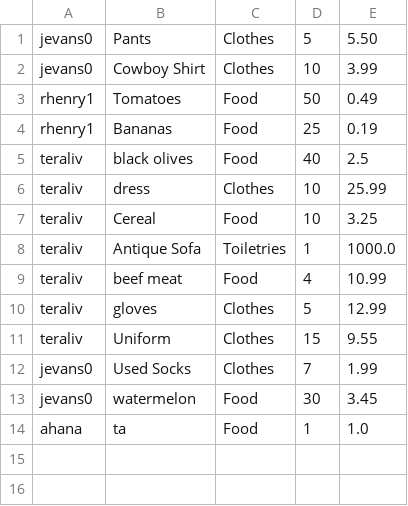
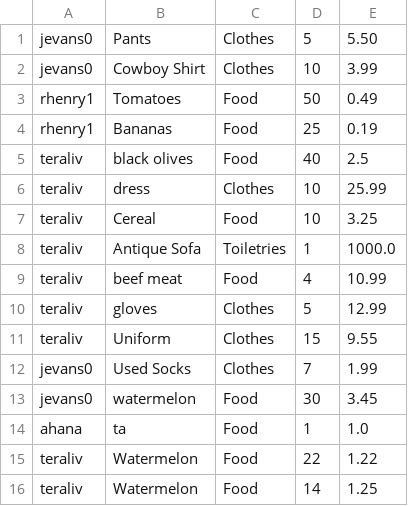
Before and after one commit to teraliv/agilepeachteam, a CSV file: helping-hands/src/files/donated-data.csv, drawn as a sheet.

```diff
--- a/helping-hands/src/files/donated-data.csv
+++ b/helping-hands/src/files/donated-data.csv
@@ -14 +14,3 @@ jevans0,watermelon,Food,30,3.45
 ahana,ta,Food,1,1.0
+teraliv,Watermelon,Food,22,1.22
+teraliv,Watermelon,Food,14,1.25
```
Also changed, not shown: helping-hands/src/files/inventory-data.csv, helping-hands/src/files/recipients-data.csv, 7 other files.
